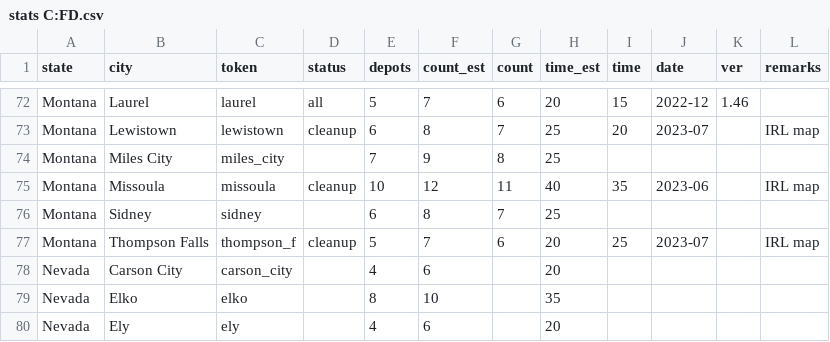
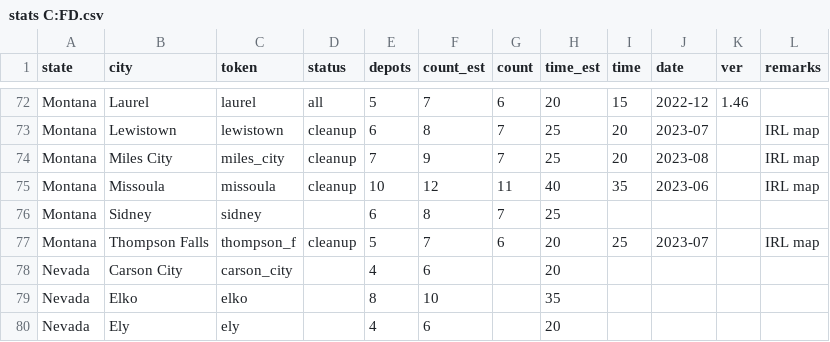
Before and after one commit to nautofon/cfd, a CSV file: stats C:FD.csv, drawn as a sheet; only a part is shown, gaps mark what is left out.

Commit message:
Add Miles City

```diff
--- a/stats C:FD.csv
+++ b/stats C:FD.csv
@@ -73,3 +73,3 @@ Montana,Laurel,laurel,all,5,7,6,20,15,2022-12,1.46,
 Montana,Lewistown,lewistown,cleanup,6,8,7,25,20,2023-07,,IRL map
-Montana,Miles City,miles_city,,7,9,8,25,,,,
+Montana,Miles City,miles_city,cleanup,7,9,7,25,20,2023-08,,IRL map
 Montana,Missoula,missoula,cleanup,10,12,11,40,35,2023-06,,IRL map
```
Also changed, not shown: 3 other files.
